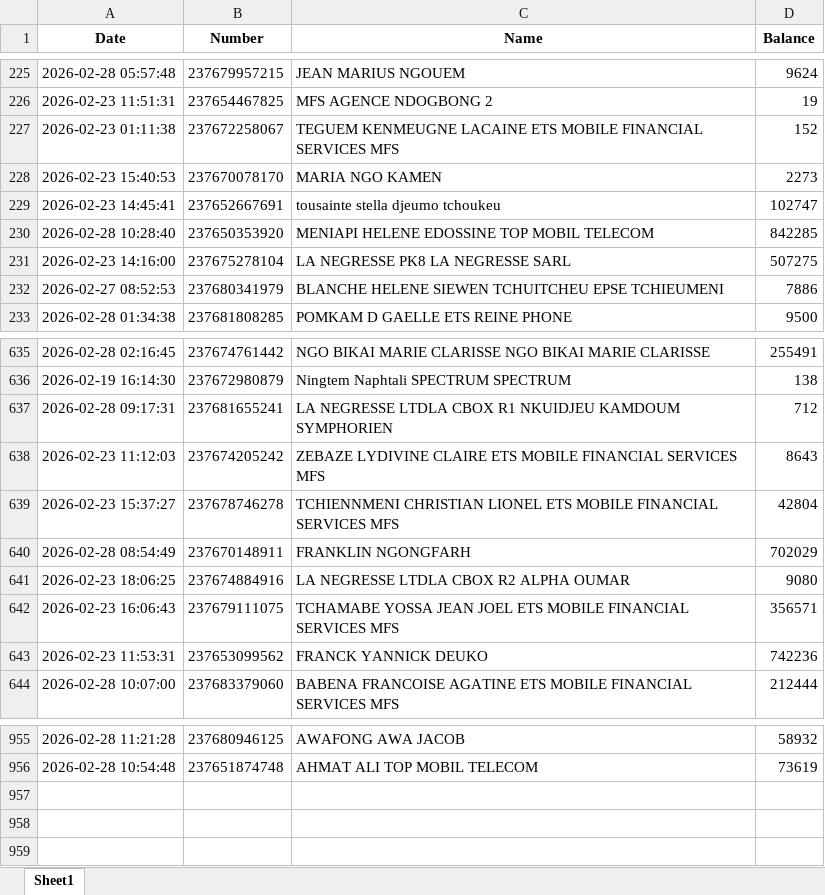
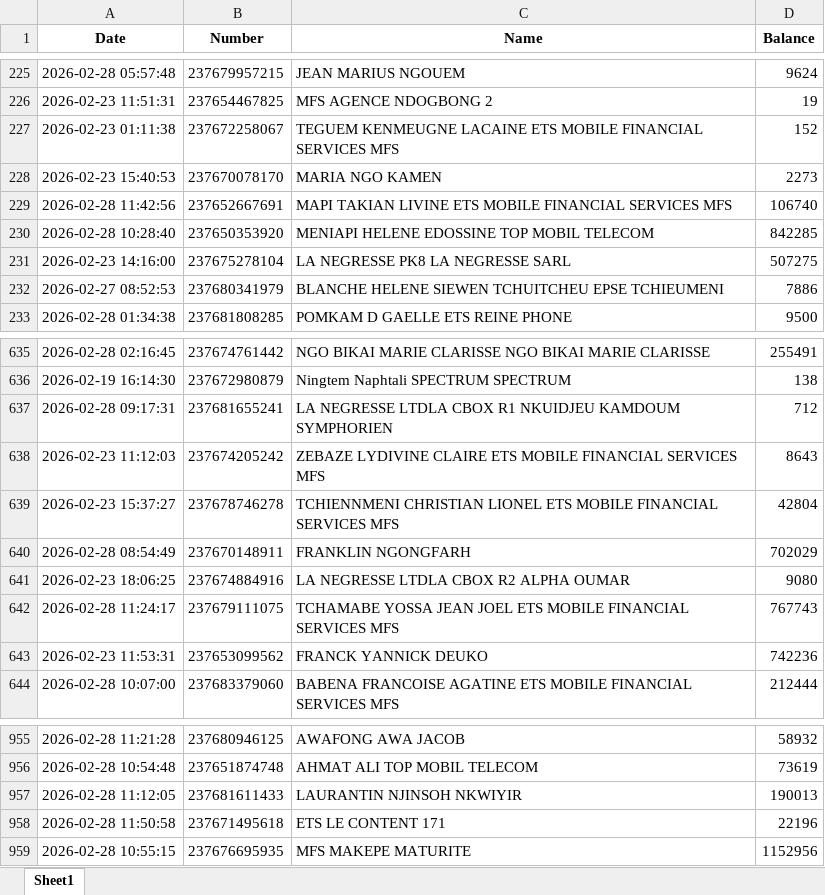
Before and after one commit to susanobi94-beep/stock-mfs-dashboard, an Excel workbook: summary.xlsx, sheet Sheet1, drawn as a sheet; only a part is shown, gaps mark what is left out; values as stored, in another font and other column widths than the file's, no borders; removed rows and columns are numbered as before the commit, all else as after; the diff names each change by its address in the sheet, - before the commit and + after, or states it on an @@ line.

```diff
--- a/summary.xlsx (sheet Sheet1)
+++ b/summary.xlsx (sheet Sheet1)
-row 229: 2026-02-23 14:45:41 | 237652667691 | tousainte stella djeumo tchoukeu | 102747
+row 229: 2026-02-28 11:42:56 | 237652667691 | MAPI TAKIAN LIVINE ETS MOBILE FINANCIAL SERVICES MFS | 106740
-A642 (Date): 2026-02-23 16:06:43
+A642 (Date): 2026-02-28 11:24:17
-D642 (Balance): 356571
+D642 (Balance): 767743
+row 957: 2026-02-28 11:12:05 | 237681611433 | LAURANTIN NJINSOH NKWIYIR | 190013
+row 958: 2026-02-28 11:50:58 | 237671495618 | ETS LE CONTENT 171 | 22196
+row 959: 2026-02-28 10:55:15 | 237676695935 | MFS MAKEPE MATURITE | 1152956
```
Also changed, not shown: reconciliation.xlsx, 6 other files.
